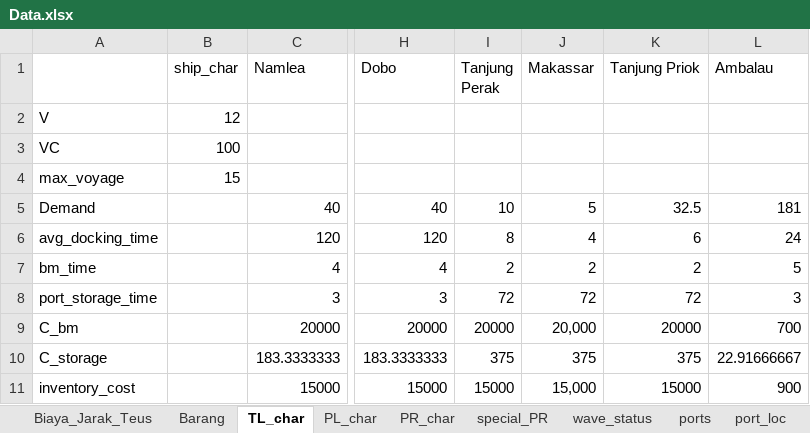
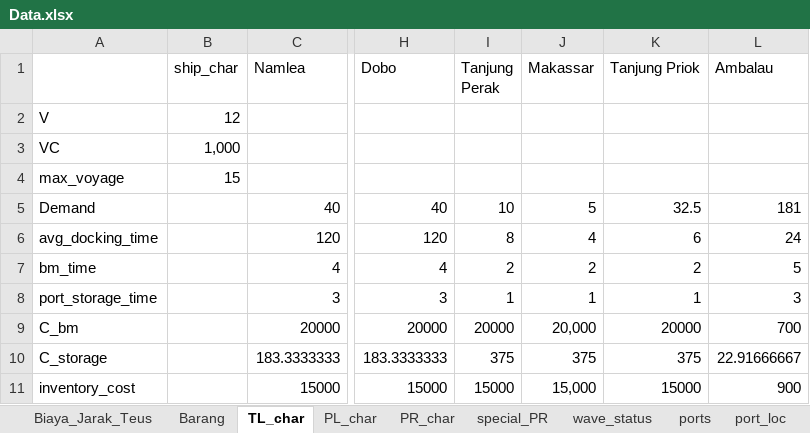
Before and after one commit to wanggor/GA-Jaringan-Kapal, an Excel workbook: data/Data.xlsx, sheet TL_char, drawn as a sheet; only a part is shown, gaps mark what is left out; values as stored, in another font and other column widths than the file's, no borders; the diff names each change by its address in the sheet, - before the commit and + after, or states it on an @@ line.

```diff
--- a/data/Data.xlsx (sheet TL_char)
+++ b/data/Data.xlsx (sheet TL_char)
-B3 (ship_char): 100
+B3 (ship_char): 1,000
-I8 (Tanjung Perak): 72
+I8 (Tanjung Perak): 1
-J8 (Makassar): 72
+J8 (Makassar): 1
-K8 (Tanjung Priok): 72
+K8 (Tanjung Priok): 1
```
Also changed, not shown: sheet wave_status, sheet Barang, sheet PR_char, sheet PL_char, data/Data Ship.xlsx, 5 other files.
